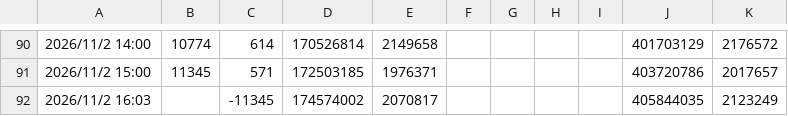
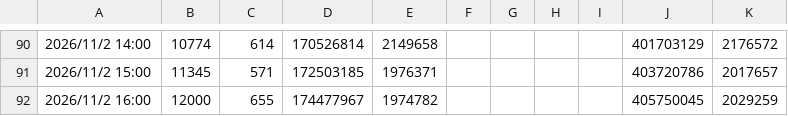
Before and after one commit to haanhaanL/my-power-data, a CSV file: power_data.csv, drawn as a sheet; only a part is shown, gaps mark what is left out; removed rows and columns are numbered as before the commit, all else as after; the diff names each change by its address in the sheet, - before the commit and + after, or states it on an @@ line.

Commit message:
Update power_data.csv

```diff
--- a/power_data.csv
+++ b/power_data.csv
-row 92: 2026/11/2 16:03 |  | -11345 | 174574002 | 2070817 |  |  |  |  | 405844035 | 2123249
+row 92: 2026/11/2 16:00 | 12000 | 655 | 174477967 | 1974782 |  |  |  |  | 405750045 | 2029259
```
